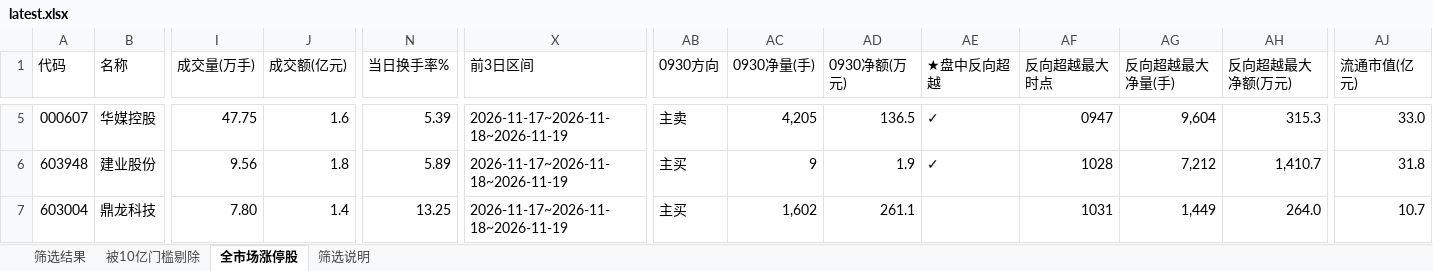
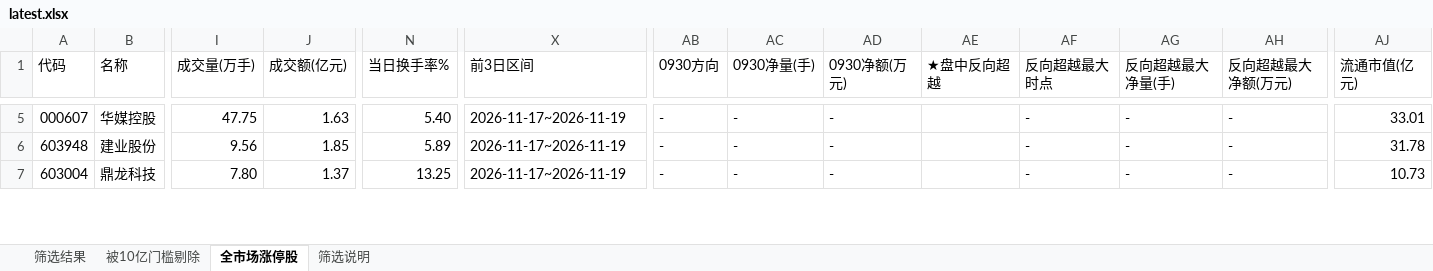
Before and after one commit to bh661/a-stock-daily, an Excel workbook: latest.xlsx, sheet 全市场涨停股, drawn as a sheet; only a part is shown, gaps mark what is left out; values as stored, in another font and other column widths than the file's, no cell formats; the diff covers the shown part only; the diff names each change by its address in the sheet, - before the commit and + after, or states it on an @@ line.

```diff
--- a/latest.xlsx (sheet 全市场涨停股)
+++ b/latest.xlsx (sheet 全市场涨停股)
-J5 (成交额(亿元)): 1.6
+J5 (成交额(亿元)): 1.63
-N5 (当日换手率%): 5.39
+N5 (当日换手率%): 5.40
-X5:X7 (前3日区间): 2026-11-17~2026-11-18~2026-11-19
+X5:X7 (前3日区间): 2026-11-17~2026-11-19
-AB5 (0930方向): 主卖
+AB5 (0930方向): -
-AC5 (0930净量(手)): 4,205
+AC5 (0930净量(手)): -
-AD5 (0930净额(万元)): 136.5
+AD5 (0930净额(万元)): -
-AE5:AE6 (★盘中反向超越): ✓
+AE5:AE6 (★盘中反向超越): (empty)
-AF5 (反向超越最大时点): 0947
+AF5 (反向超越最大时点): -
-AG5 (反向超越最大净量(手)): 9,604
+AG5 (反向超越最大净量(手)): -
-AH5 (反向超越最大净额(万元)): 315.3
+AH5 (反向超越最大净额(万元)): -
-AJ5 (流通市值(亿元)): 33.0
+AJ5 (流通市值(亿元)): 33.01
-J6 (成交额(亿元)): 1.8
+J6 (成交额(亿元)): 1.85
-AB6:AB7 (0930方向): 主买
+AB6:AB7 (0930方向): -
-AC6 (0930净量(手)): 9
+AC6 (0930净量(手)): -
-AD6 (0930净额(万元)): 1.9
+AD6 (0930净额(万元)): -
-AF6 (反向超越最大时点): 1028
+AF6 (反向超越最大时点): -
-AG6 (反向超越最大净量(手)): 7,212
+AG6 (反向超越最大净量(手)): -
-AH6 (反向超越最大净额(万元)): 1,410.7
+AH6 (反向超越最大净额(万元)): -
-AJ6 (流通市值(亿元)): 31.8
+AJ6 (流通市值(亿元)): 31.78
-J7 (成交额(亿元)): 1.4
+J7 (成交额(亿元)): 1.37
-AC7 (0930净量(手)): 1,602
+AC7 (0930净量(手)): -
-AD7 (0930净额(万元)): 261.1
+AD7 (0930净额(万元)): -
-AF7 (反向超越最大时点): 1031
+AF7 (反向超越最大时点): -
-AG7 (反向超越最大净量(手)): 1,449
+AG7 (反向超越最大净量(手)): -
-AH7 (反向超越最大净额(万元)): 264.0
+AH7 (反向超越最大净额(万元)): -
-AJ7 (流通市值(亿元)): 10.7
+AJ7 (流通市值(亿元)): 10.73
```
Also changed, not shown: 244 edited cells elsewhere in this sheet, sheet 被10亿门槛剔除, sheet 筛选说明, sheet 筛选结果, cell formats, 1 other file.
